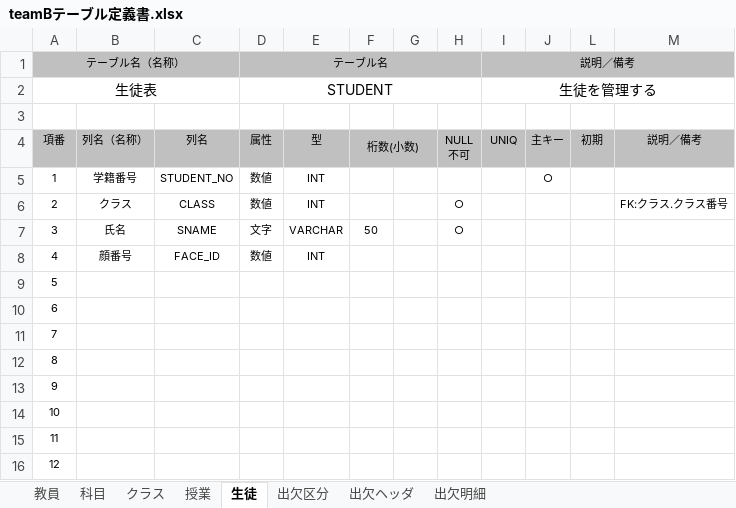
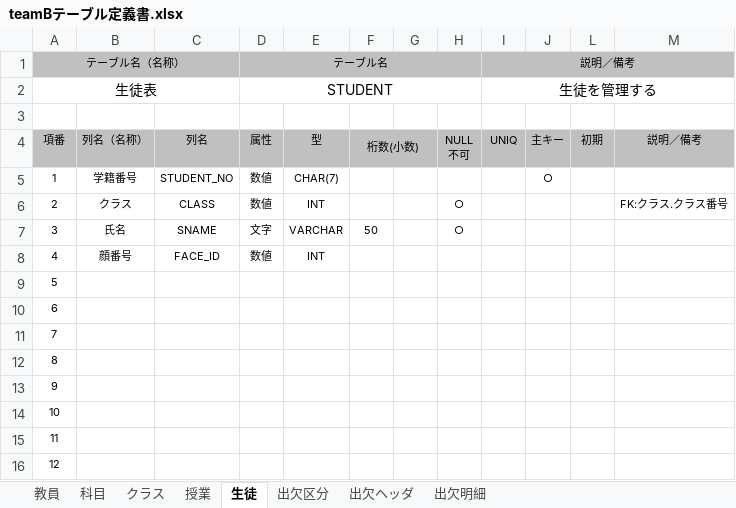
Before and after one commit to toma1128/Smart_Attendance, an Excel workbook: sqls/teamBテーブル定義書.xlsx, sheet 生徒, drawn as a sheet; values as stored, in another font and other column widths than the file's, no borders; the diff names each change by its address in the sheet, - before the commit and + after, or states it on an @@ line.

```diff
--- a/sqls/teamBテーブル定義書.xlsx (sheet 生徒)
+++ b/sqls/teamBテーブル定義書.xlsx (sheet 生徒)
-E5 (型): INT
+E5 (型): CHAR(7)
```
Also changed, not shown: sheet 出欠明細, 3 other files.
